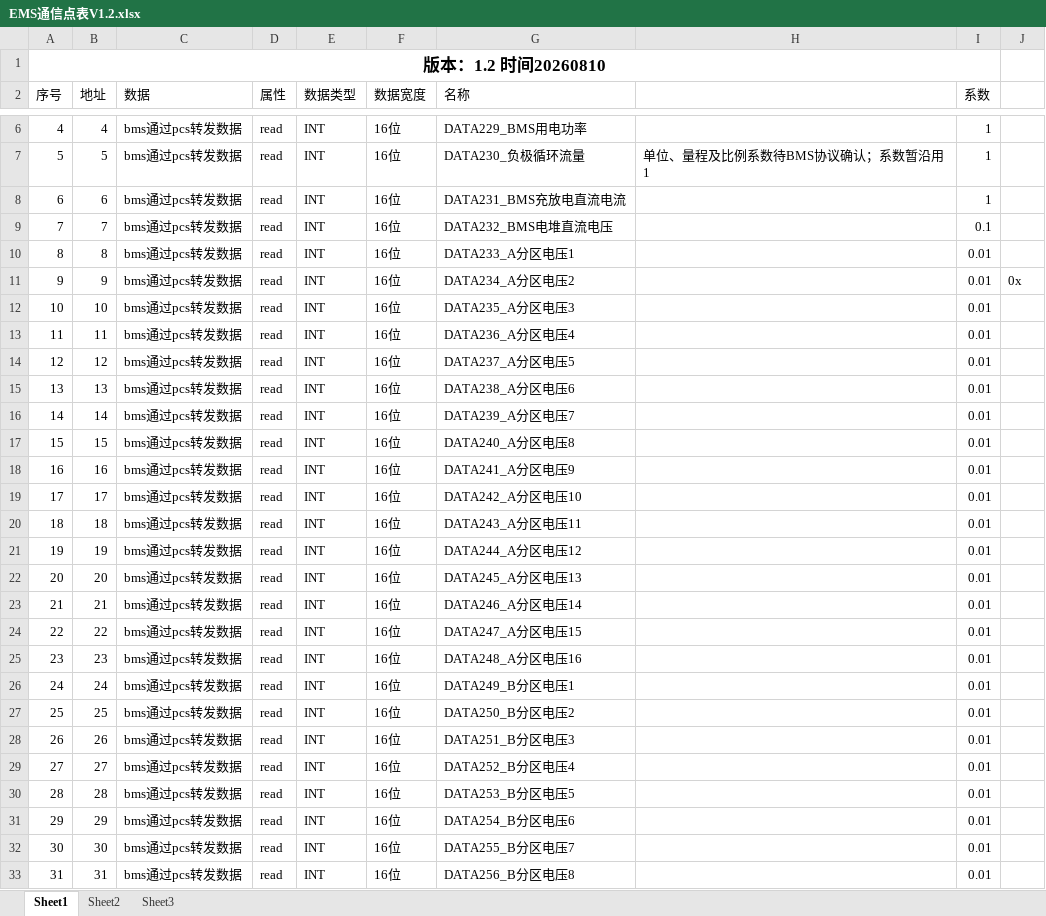
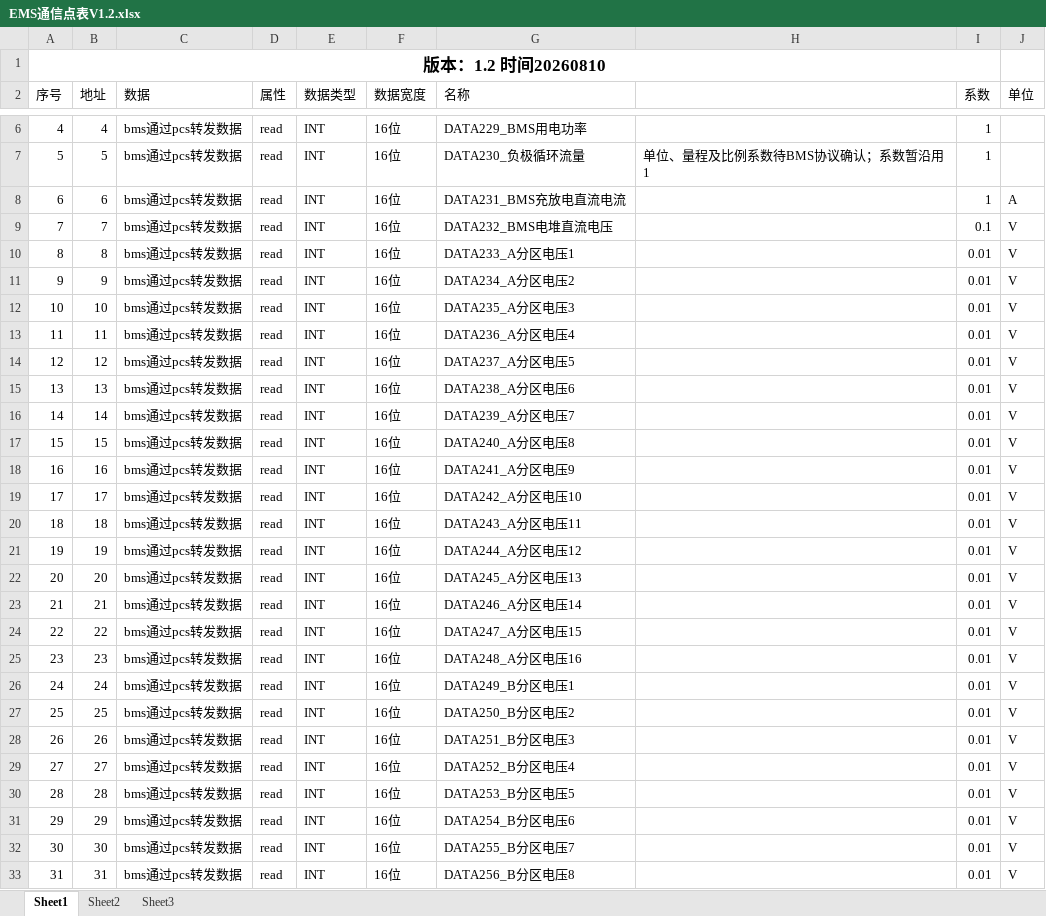
Before and after one commit to dongtianshu123/ems_win, an Excel workbook: EMS通信点表V1.2.xlsx, sheet Sheet1, drawn as a sheet; only a part is shown, gaps mark what is left out; values as stored, in another font and other column widths than the file's, no borders; the diff covers the shown part only; the diff names each change by its address in the sheet, - before the commit and + after, or states it on an @@ line.

```diff
--- a/EMS通信点表V1.2.xlsx (sheet Sheet1)
+++ b/EMS通信点表V1.2.xlsx (sheet Sheet1)
-J2: (empty)
+J2: 单位
-J8 (单位): (empty)
+J8 (单位): A
-J9:J10 (单位): (empty)
+J9:J10 (单位): V
-J11 (单位): 0x
+J11 (单位): V
-J12:J33 (单位): (empty)
+J12:J33 (单位): V
```
Also changed, not shown: 74 edited cells elsewhere in this sheet, 13 other files.
